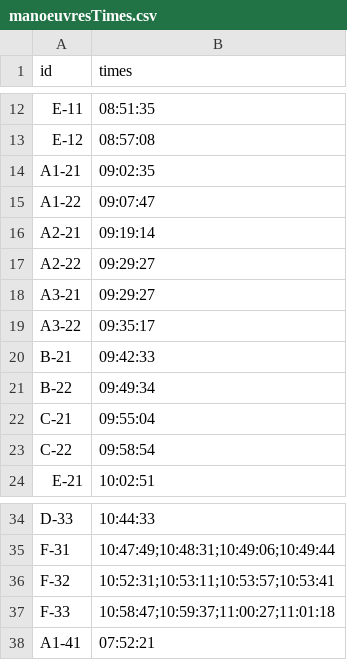
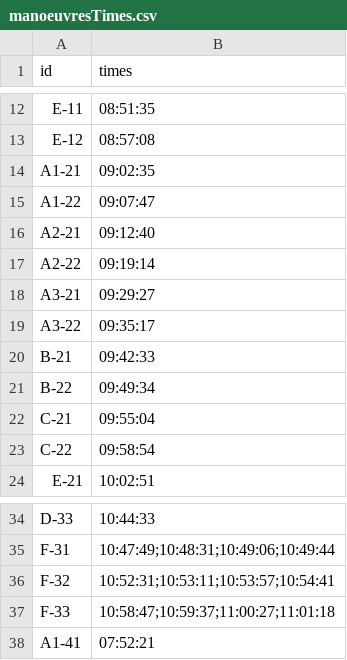
Before and after one commit to Florent11a/MDP, a CSV file: manoeuvresTimes.csv, drawn as a sheet; only a part is shown, gaps mark what is left out.

```diff
--- a/manoeuvresTimes.csv
+++ b/manoeuvresTimes.csv
@@ -15,4 +15,4 @@ A1-21,09:02:35
 A1-22,09:07:47
-A2-21,09:19:14
-A2-22,09:29:27
+A2-21,09:12:40
+A2-22,09:19:14
 A3-21,09:29:27
@@ -35,3 +35,3 @@ D-33,10:44:33
 F-31,10:47:49;10:48:31;10:49:06;10:49:44
-F-32,10:52:31;10:53:11;10:53:57;10:53:41
+F-32,10:52:31;10:53:11;10:53:57;10:54:41
 F-33,10:58:47;10:59:37;11:00:27;11:01:18
```
Also changed, not shown: 8 other files.
